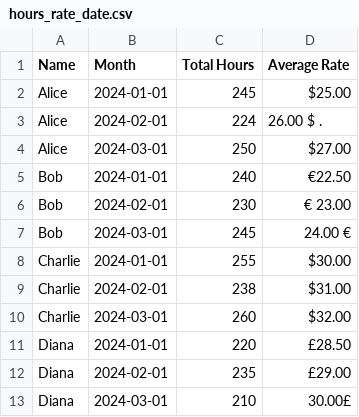
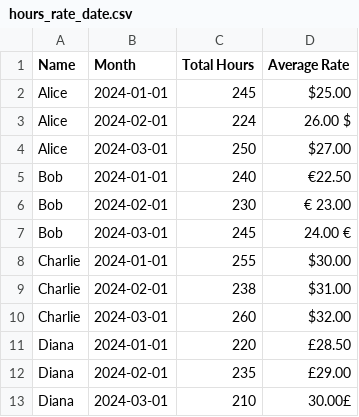
Before and after one commit to tutoryx-academy/pandas_intro, a CSV file: hours_rate_date.csv, drawn as a sheet.

```diff
--- a/hours_rate_date.csv
+++ b/hours_rate_date.csv
@@ -2,3 +2,3 @@ Name,Month,Total Hours,Average Rate
 Alice,2024-01-01,245, $25.00
-Alice,2024-02-01,224,26.00 $ .
+Alice,2024-02-01,224,26.00 $
 Alice,2024-03-01,250,$27.00
```
Also changed, not shown: 1 other file.
